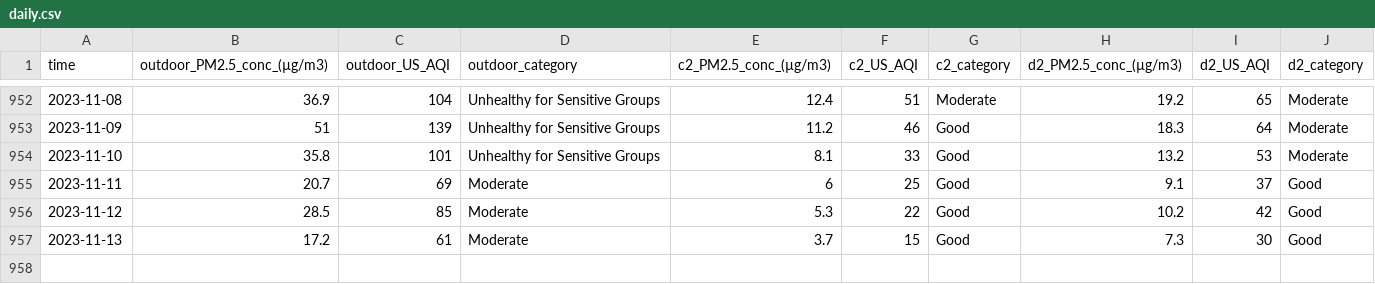
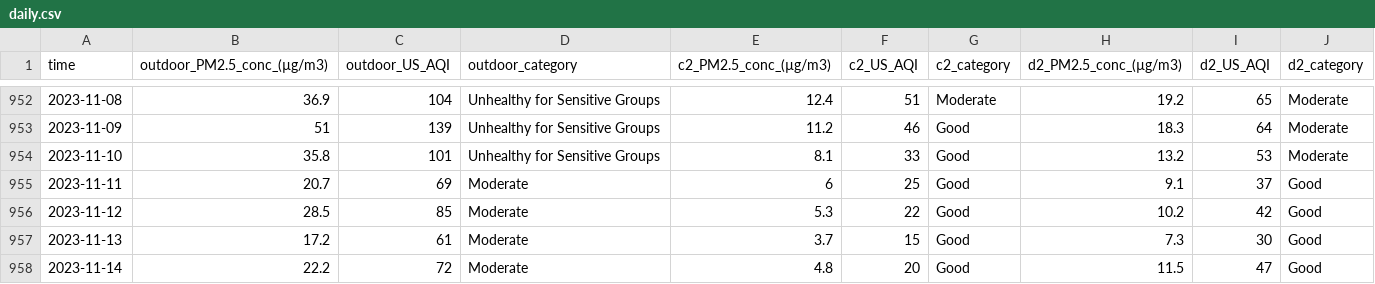
Before and after one commit to CITIES-Dashboard/datasets, a CSV file: air-quality/daily.csv, drawn as a sheet; only a part is shown, gaps mark what is left out.

```diff
--- a/air-quality/daily.csv
+++ b/air-quality/daily.csv
@@ -957 +957,2 @@ time,outdoor_PM2.5_conc_(µg/m3),outdoor_US_AQI,outdoor_category,c2_PM2.5_conc_(
 2023-11-13,17.2,61,Moderate,3.7,15,Good,7.3,30,Good
+2023-11-14,22.2,72,Moderate,4.8,20,Good,11.5,47,Good
```
Also changed, not shown: 3 other files.
